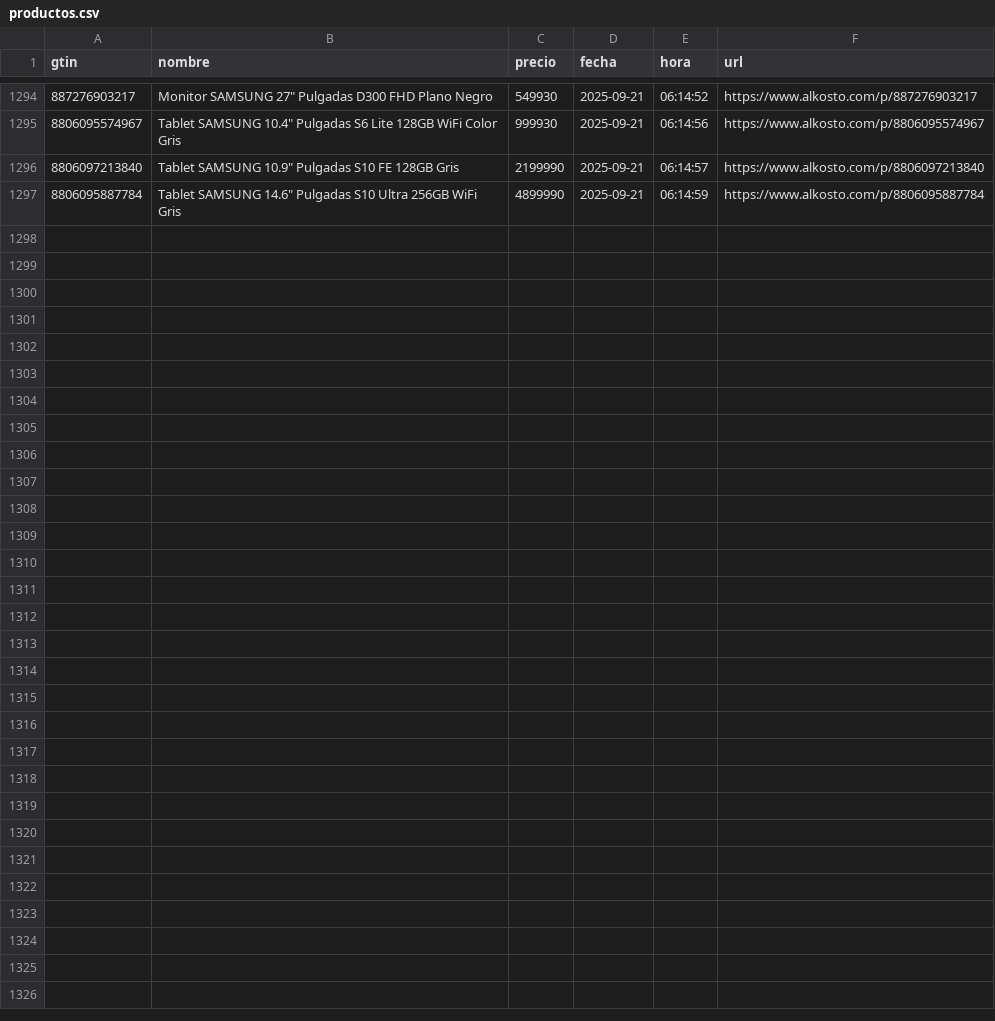
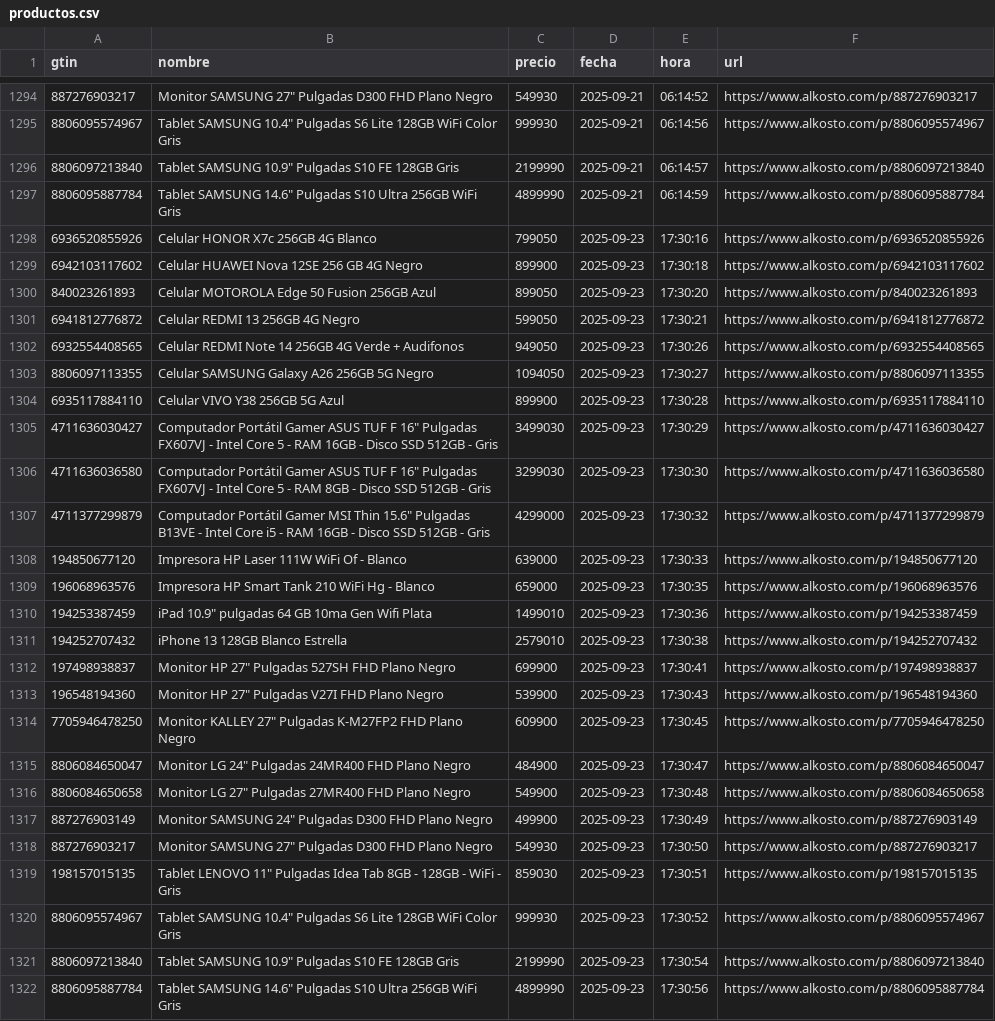
Before and after one commit to Devin-mac/AlkostoAlertPrice, a CSV file: productos.csv, drawn as a sheet; only a part is shown, gaps mark what is left out.

```diff
--- a/productos.csv
+++ b/productos.csv
@@ -1297 +1297,26 @@ gtin,nombre,precio,fecha,hora,url
 8806095887784,"Tablet SAMSUNG 14.6"" Pulgadas S10 Ultra 256GB WiFi Gris",4899990,2025-09-21,06:14:59,https://www.alkosto.com/p/8806095887784
+6936520855926,Celular HONOR X7c 256GB 4G Blanco,799050,2025-09-23,17:30:16,https://www.alkosto.com/p/6936520855926
+6942103117602,Celular HUAWEI Nova 12SE 256 GB 4G Negro,899900,2025-09-23,17:30:18,https://www.alkosto.com/p/6942103117602
+840023261893,Celular MOTOROLA Edge 50 Fusion 256GB Azul,899050,2025-09-23,17:30:20,https://www.alkosto.com/p/840023261893
+6941812776872,Celular REDMI 13 256GB 4G Negro,599050,2025-09-23,17:30:21,https://www.alkosto.com/p/6941812776872
+6932554408565,Celular REDMI Note 14 256GB 4G Verde + Audifonos,949050,2025-09-23,17:30:26,https://www.alkosto.com/p/6932554408565
+8806097113355,Celular SAMSUNG Galaxy A26 256GB 5G Negro,1094050,2025-09-23,17:30:27,https://www.alkosto.com/p/8806097113355
+6935117884110,Celular VIVO Y38 256GB 5G Azul,899900,2025-09-23,17:30:28,https://www.alkosto.com/p/6935117884110
+4711636030427,"Computador Portátil Gamer ASUS TUF F 16"" Pulgadas FX607VJ - Intel Core 5 - RAM 16GB - Disco SSD 512GB - Gris",3499030,2025-09-23,17:30:29,https://www.alkosto.com/p/4711636030427
+4711636036580,"Computador Portátil Gamer ASUS TUF F 16"" Pulgadas FX607VJ - Intel Core 5 - RAM 8GB - Disco SSD 512GB - Gris",3299030,2025-09-23,17:30:30,https://www.alkosto.com/p/4711636036580
+4711377299879,"Computador Portátil Gamer MSI Thin 15.6"" Pulgadas B13VE - Intel Core i5 - RAM 16GB - Disco SSD 512GB - Gris",4299000,2025-09-23,17:30:32,https://www.alkosto.com/p/4711377299879
+194850677120,Impresora HP Laser 111W WiFi Of - Blanco,639000,2025-09-23,17:30:33,https://www.alkosto.com/p/194850677120
+196068963576,Impresora HP Smart Tank 210 WiFi Hg - Blanco,659000,2025-09-23,17:30:35,https://www.alkosto.com/p/196068963576
+194253387459,"iPad 10.9"" pulgadas 64 GB 10ma Gen Wifi Plata",1499010,2025-09-23,17:30:36,https://www.alkosto.com/p/194253387459
+194252707432,iPhone 13 128GB Blanco Estrella,2579010,2025-09-23,17:30:38,https://www.alkosto.com/p/194252707432
+197498938837,"Monitor HP 27"" Pulgadas 527SH FHD Plano Negro",699900,2025-09-23,17:30:41,https://www.alkosto.com/p/197498938837
+196548194360,"Monitor HP 27"" Pulgadas V27I FHD Plano Negro",539900,2025-09-23,17:30:43,https://www.alkosto.com/p/196548194360
+7705946478250,"Monitor KALLEY 27"" Pulgadas K-M27FP2 FHD Plano Negro",609900,2025-09-23,17:30:45,https://www.alkosto.com/p/7705946478250
+8806084650047,"Monitor LG 24"" Pulgadas 24MR400 FHD Plano Negro",484900,2025-09-23,17:30:47,https://www.alkosto.com/p/8806084650047
+8806084650658,"Monitor LG 27"" Pulgadas 27MR400 FHD Plano Negro",549900,2025-09-23,17:30:48,https://www.alkosto.com/p/8806084650658
+887276903149,"Monitor SAMSUNG 24"" Pulgadas D300 FHD Plano Negro",499900,2025-09-23,17:30:49,https://www.alkosto.com/p/887276903149
+887276903217,"Monitor SAMSUNG 27"" Pulgadas D300 FHD Plano Negro",549930,2025-09-23,17:30:50,https://www.alkosto.com/p/887276903217
+198157015135,"Tablet LENOVO 11"" Pulgadas Idea Tab 8GB - 128GB - WiFi - Gris",859030,2025-09-23,17:30:51,https://www.alkosto.com/p/198157015135
+8806095574967,"Tablet SAMSUNG 10.4"" Pulgadas S6 Lite 128GB WiFi Color Gris",999930,2025-09-23,17:30:52,https://www.alkosto.com/p/8806095574967
+8806097213840,"Tablet SAMSUNG 10.9"" Pulgadas S10 FE 128GB Gris",2199990,2025-09-23,17:30:54,https://www.alkosto.com/p/8806097213840
+8806095887784,"Tablet SAMSUNG 14.6"" Pulgadas S10 Ultra 256GB WiFi Gris",4899990,2025-09-23,17:30:56,https://www.alkosto.com/p/8806095887784
```
Also changed, not shown: 1 other file.
